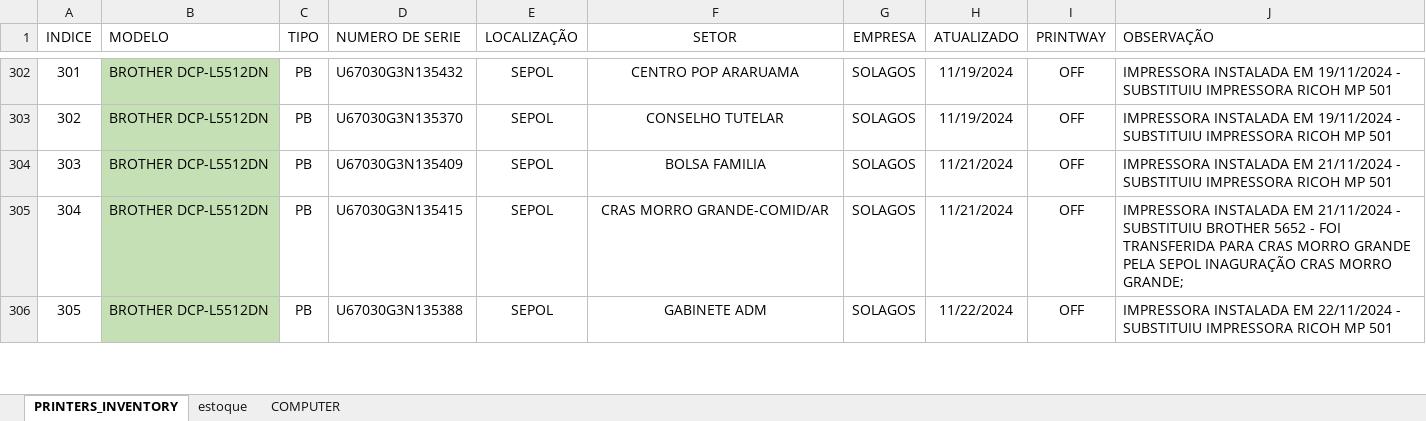
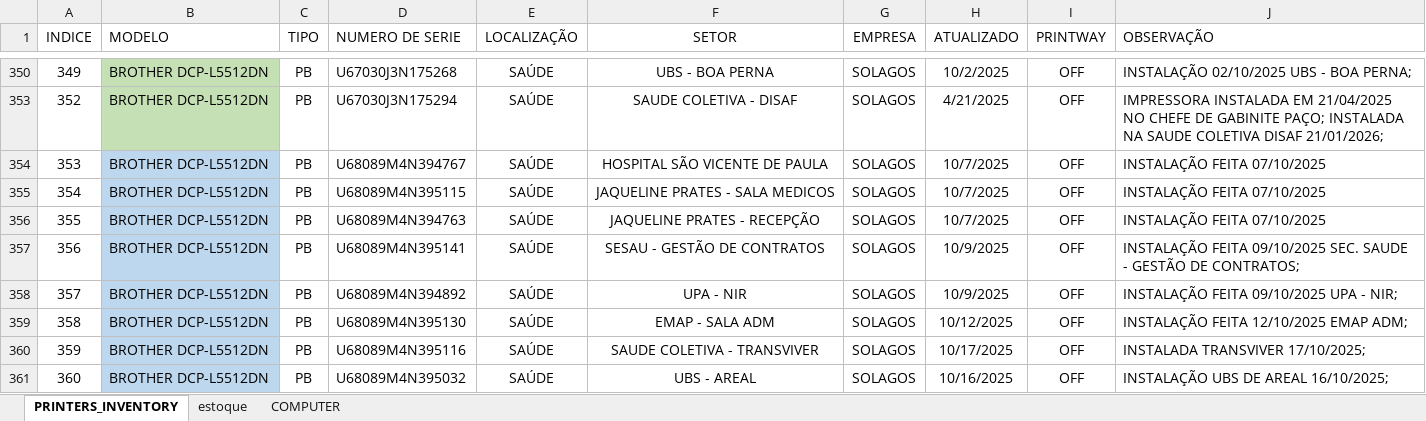
Before and after one commit to flavio-foa-dev/excel, an Excel workbook: data_printer.xlsx, sheet PRINTERS_INVENTORY, drawn as a sheet; only a part is shown, gaps mark what is left out; values as stored, in another font and other column widths than the file's, no borders; conditional formats and table styles not drawn; removed rows and columns are numbered as before the commit, all else as after; the diff covers the shown part only; the diff names each change by its address in the sheet, - before the commit and + after, or states it on an @@ line.

```diff
--- a/data_printer.xlsx (sheet PRINTERS_INVENTORY)
+++ b/data_printer.xlsx (sheet PRINTERS_INVENTORY)
-A350 (INDICE): 301
+A350 (INDICE): 349
-D350 (NUMERO DE SERIE): U67030G3N135432
+D350 (NUMERO DE SERIE): U67030J3N175268
-E350 (LOCALIZAÇÃO): SEPOL
+E350 (LOCALIZAÇÃO): SAÚDE
-F350 (SETOR): CENTRO POP ARARUAMA
+F350 (SETOR): UBS - BOA PERNA
-H350 (ATUALIZADO): 11/19/2024
+H350 (ATUALIZADO): 10/2/2025
-J350 (OBSERVAÇÃO): IMPRESSORA INSTALADA EM 19/11/2024 - SUBSTITUIU IMPRESSORA RICOH MP 501
+J350 (OBSERVAÇÃO): INSTALAÇÃO 02/10/2025 UBS - BOA PERNA;
@@ row 303 hidden: 302 | BROTHER DCP-L5512DN | PB | U67030G3N135370 | SEPOL | CONSELHO TUTELAR | SOLAGOS | 11/19/2024 | OFF | IMPRESSORA INSTALADA EM 19/11/2024 - SUBSTITUIU IMPRESSORA RICOH MP 501 @@
-A353 (INDICE): 303
+A353 (INDICE): 352
-D353 (NUMERO DE SERIE): U67030G3N135409
+D353 (NUMERO DE SERIE): U67030J3N175294
-E353 (LOCALIZAÇÃO): SEPOL
+E353 (LOCALIZAÇÃO): SAÚDE
-F353 (SETOR): BOLSA FAMILIA
+F353 (SETOR): SAUDE COLETIVA - DISAF
-H353 (ATUALIZADO): 11/21/2024
+H353 (ATUALIZADO): 4/21/2025
-J353 (OBSERVAÇÃO): …INSTALADA EM 21/11/2024 - SUBSTITUIU IMPRESSORA RICOH MP 501
+J353 (OBSERVAÇÃO): …INSTALADA EM 21/04/2025 NO CHEFE DE GABINITE PAÇO; INSTALADA NA SAUDE COLETIVA DISAF 21/01/2026;
@@ row 354 unhidden: 353 | BROTHER DCP-L5512DN | PB | U68089M4N394767 | SAÚDE | HOSPITAL SÃO VICENTE DE PAULA | SOLAGOS | 10/7/2025 | OFF | INSTALAÇÃO FEITA 07/10/2025 @@
@@ row 355 unhidden: 354 | BROTHER DCP-L5512DN | PB | U68089M4N395115 | SAÚDE | JAQUELINE PRATES - SALA MEDICOS | SOLAGOS | 10/7/2025 | OFF | INSTALAÇÃO FEITA 07/10/2025 @@
@@ row 356 unhidden: 355 | BROTHER DCP-L5512DN | PB | U68089M4N394763 | SAÚDE | JAQUELINE PRATES - RECEPÇÃO | SOLAGOS | 10/7/2025 | OFF | INSTALAÇÃO FEITA 07/10/2025 @@
-A357 (INDICE): 304
+A357 (INDICE): 356
-B357 fill: #C5E0B4
+B357 fill: #BDD7EE
-D357 (NUMERO DE SERIE): U67030G3N135415
+D357 (NUMERO DE SERIE): U68089M4N395141
-E357 (LOCALIZAÇÃO): SEPOL
+E357 (LOCALIZAÇÃO): SAÚDE
-F357 (SETOR): CRAS MORRO GRANDE-COMID/AR
+F357 (SETOR): SESAU - GESTÃO DE CONTRATOS
-H357 (ATUALIZADO): 11/21/2024
+H357 (ATUALIZADO): 10/9/2025
-J357 (OBSERVAÇÃO): IMPRESSORA INSTALADA EM 21/11/2024 - SUBSTITUIU BROTHER 5652 - FOI TRANSFERIDA PARA CRAS MORRO GRANDE PELA SEPOL INAGURAÇÃO CRAS MORRO GRANDE;
+J357 (OBSERVAÇÃO): INSTALAÇÃO FEITA 09/10/2025 SEC. SAUDE - GESTÃO DE CONTRATOS;
@@ row 358 unhidden: 357 | BROTHER DCP-L5512DN | PB | U68089M4N394892 | SAÚDE | UPA - NIR | SOLAGOS | 10/9/2025 | OFF | INSTALAÇÃO FEITA 09/10/2025 UPA - NIR; @@
-A359 (INDICE): 305
+A359 (INDICE): 358
-B359 fill: #C5E0B4
+B359 fill: #BDD7EE
-D359 (NUMERO DE SERIE): U67030G3N135388
+D359 (NUMERO DE SERIE): U68089M4N395130
-E359 (LOCALIZAÇÃO): SEPOL
+E359 (LOCALIZAÇÃO): SAÚDE
-F359 (SETOR): GABINETE ADM
+F359 (SETOR): EMAP - SALA ADM
-H359 (ATUALIZADO): 11/22/2024
+H359 (ATUALIZADO): 10/12/2025
-J359 (OBSERVAÇÃO): IMPRESSORA INSTALADA EM 22/11/2024 - SUBSTITUIU IMPRESSORA RICOH MP 501
+J359 (OBSERVAÇÃO): INSTALAÇÃO FEITA 12/10/2025 EMAP ADM;
@@ row 360 unhidden: 359 | BROTHER DCP-L5512DN | PB | U68089M4N395116 | SAÚDE | SAUDE COLETIVA - TRANSVIVER | SOLAGOS | 10/17/2025 | OFF | INSTALADA TRANSVIVER 17/10/2025; @@
@@ row 361 unhidden: 360 | BROTHER DCP-L5512DN | PB | U68089M4N395032 | SAÚDE | UBS - AREAL | SOLAGOS | 10/16/2025 | OFF | INSTALAÇÃO UBS DE AREAL 16/10/2025; @@
```
Also changed, not shown: 2 added rows, 43 hidden or unhidden rows, 173 edited cells and cell formats elsewhere in this sheet, hidden cells.
